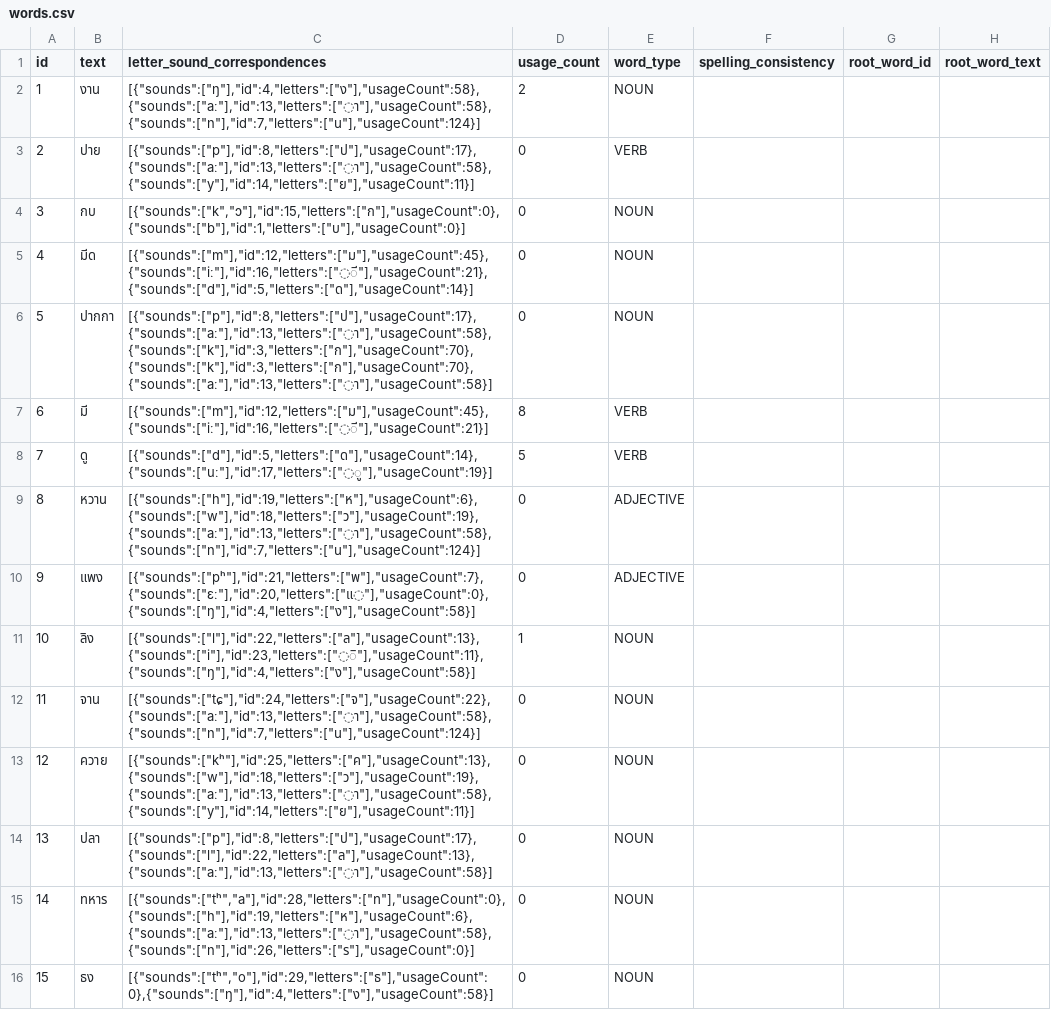
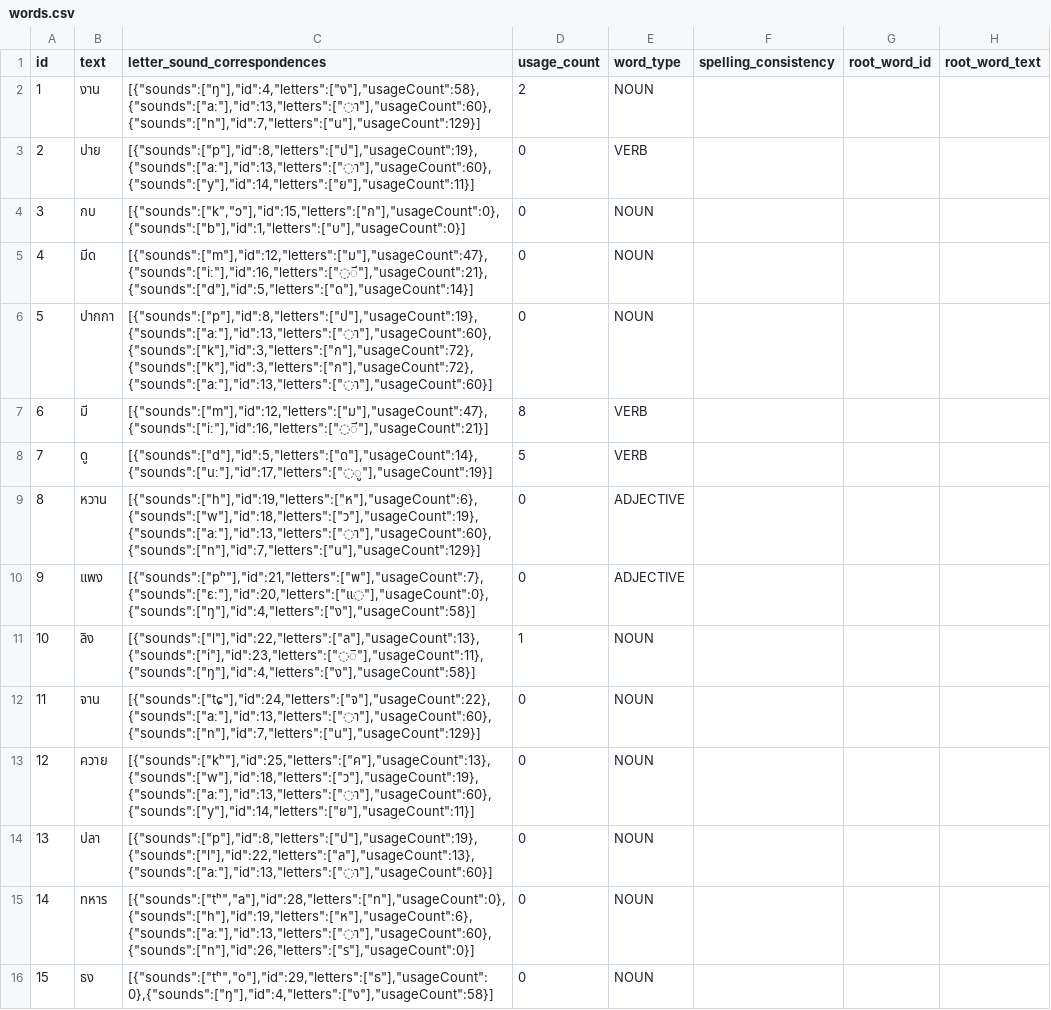
Before and after one commit to elimu-ai/webapp-lfs, a CSV file: lang-THA/words.csv, drawn as a sheet; only a part is shown; the diff covers the shown part only; the diff names each change by its address in the sheet, - before the commit and + after, or states it on an @@ line.

```diff
--- a/lang-THA/words.csv
+++ b/lang-THA/words.csv
-C2 (letter_sound_correspondences): [{"sounds":["ŋ"],"id":4,"letters":["ง"],"usageCount":58},{"sounds":["aː"],"id":13,"letters":["◌า"],"usageCount":58},{"sounds":["n"],"id":7,"letters":["น"],"usageCount":124}]
+C2 (letter_sound_correspondences): [{"sounds":["ŋ"],"id":4,"letters":["ง"],"usageCount":58},{"sounds":["aː"],"id":13,"letters":["◌า"],"usageCount":60},{"sounds":["n"],"id":7,"letters":["น"],"usageCount":129}]
-C3 (letter_sound_correspondences): [{"sounds":["p"],"id":8,"letters":["ป"],"usageCount":17},{"sounds":["aː"],"id":13,"letters":["◌า"],"usageCount":58},{"sounds":["y"],"id":14,"letters":["ย"],"usageCount":11}]
+C3 (letter_sound_correspondences): [{"sounds":["p"],"id":8,"letters":["ป"],"usageCount":19},{"sounds":["aː"],"id":13,"letters":["◌า"],"usageCount":60},{"sounds":["y"],"id":14,"letters":["ย"],"usageCount":11}]
-C5 (letter_sound_correspondences): [{"sounds":["m"],"id":12,"letters":["ม"],"usageCount":45},{"sounds":["iː"],"id":16,"letters":["◌ี"],"usageCount":21},{"sounds":["d"],"id":5,"letters":["ด"],"usageCount":14}]
+C5 (letter_sound_correspondences): [{"sounds":["m"],"id":12,"letters":["ม"],"usageCount":47},{"sounds":["iː"],"id":16,"letters":["◌ี"],"usageCount":21},{"sounds":["d"],"id":5,"letters":["ด"],"usageCount":14}]
-C6 (letter_sound_correspondences): [{"sounds":["p"],"id":8,"letters":["ป"],"usageCount":17},{"sounds":["aː"],"id":13,"letters":["◌า"],"usageCount":58},{"sounds":["k"],"id":3,"letters":["ก"],"usageCount":70},{"sounds":["k"],"id":3,"letters":["ก"],"usageCount":70},{"sounds":["aː"],"id":13,"letters":["◌า"],"usageCount":58}]
+C6 (letter_sound_correspondences): [{"sounds":["p"],"id":8,"letters":["ป"],"usageCount":19},{"sounds":["aː"],"id":13,"letters":["◌า"],"usageCount":60},{"sounds":["k"],"id":3,"letters":["ก"],"usageCount":72},{"sounds":["k"],"id":3,"letters":["ก"],"usageCount":72},{"sounds":["aː"],"id":13,"letters":["◌า"],"usageCount":60}]
-C7 (letter_sound_correspondences): [{"sounds":["m"],"id":12,"letters":["ม"],"usageCount":45},{"sounds":["iː"],"id":16,"letters":["◌ี"],"usageCount":21}]
+C7 (letter_sound_correspondences): [{"sounds":["m"],"id":12,"letters":["ม"],"usageCount":47},{"sounds":["iː"],"id":16,"letters":["◌ี"],"usageCount":21}]
-C9 (letter_sound_correspondences): [{"sounds":["h"],"id":19,"letters":["ห"],"usageCount":6},{"sounds":["w"],"id":18,"letters":["ว"],"usageCount":19},{"sounds":["aː"],"id":13,"letters":["◌า"],"usageCount":58},{"sounds":["n"],"id":7,"letters":["น"],"usageCount":124}]
+C9 (letter_sound_correspondences): [{"sounds":["h"],"id":19,"letters":["ห"],"usageCount":6},{"sounds":["w"],"id":18,"letters":["ว"],"usageCount":19},{"sounds":["aː"],"id":13,"letters":["◌า"],"usageCount":60},{"sounds":["n"],"id":7,"letters":["น"],"usageCount":129}]
-C12 (letter_sound_correspondences): [{"sounds":["tɕ"],"id":24,"letters":["จ"],"usageCount":22},{"sounds":["aː"],"id":13,"letters":["◌า"],"usageCount":58},{"sounds":["n"],"id":7,"letters":["น"],"usageCount":124}]
+C12 (letter_sound_correspondences): [{"sounds":["tɕ"],"id":24,"letters":["จ"],"usageCount":22},{"sounds":["aː"],"id":13,"letters":["◌า"],"usageCount":60},{"sounds":["n"],"id":7,"letters":["น"],"usageCount":129}]
-C13 (letter_sound_correspondences): [{"sounds":["kʰ"],"id":25,"letters":["ค"],"usageCount":13},{"sounds":["w"],"id":18,"letters":["ว"],"usageCount":19},{"sounds":["aː"],"id":13,"letters":["◌า"],"usageCount":58},{"sounds":["y"],"id":14,"letters":["ย"],"usageCount":11}]
+C13 (letter_sound_correspondences): [{"sounds":["kʰ"],"id":25,"letters":["ค"],"usageCount":13},{"sounds":["w"],"id":18,"letters":["ว"],"usageCount":19},{"sounds":["aː"],"id":13,"letters":["◌า"],"usageCount":60},{"sounds":["y"],"id":14,"letters":["ย"],"usageCount":11}]
-C14 (letter_sound_correspondences): [{"sounds":["p"],"id":8,"letters":["ป"],"usageCount":17},{"sounds":["l"],"id":22,"letters":["ล"],"usageCount":13},{"sounds":["aː"],"id":13,"letters":["◌า"],"usageCount":58}]
+C14 (letter_sound_correspondences): [{"sounds":["p"],"id":8,"letters":["ป"],"usageCount":19},{"sounds":["l"],"id":22,"letters":["ล"],"usageCount":13},{"sounds":["aː"],"id":13,"letters":["◌า"],"usageCount":60}]
-C15 (letter_sound_correspondences): [{"sounds":["tʰ","a"],"id":28,"letters":["ท"],"usageCount":0},{"sounds":["h"],"id":19,"letters":["ห"],"usageCount":6},{"sounds":["aː"],"id":13,"letters":["◌า"],"usageCount":58},{"sounds":["n"],"id":26,"letters":["ร"],"usageCount":0}]
+C15 (letter_sound_correspondences): [{"sounds":["tʰ","a"],"id":28,"letters":["ท"],"usageCount":0},{"sounds":["h"],"id":19,"letters":["ห"],"usageCount":6},{"sounds":["aː"],"id":13,"letters":["◌า"],"usageCount":60},{"sounds":["n"],"id":26,"letters":["ร"],"usageCount":0}]
```
Also changed, not shown: 4 added rows and 46 edited cells elsewhere in this file, lang-TGL/words.csv, lang-THA/emojis.csv, 18 other files.
